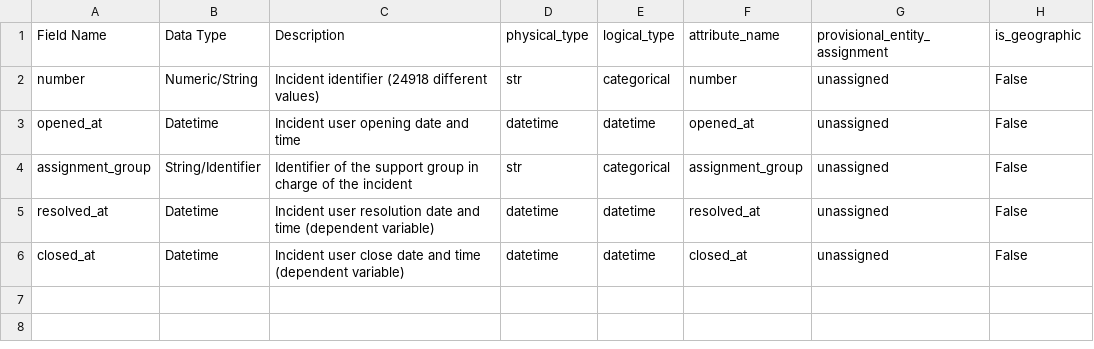
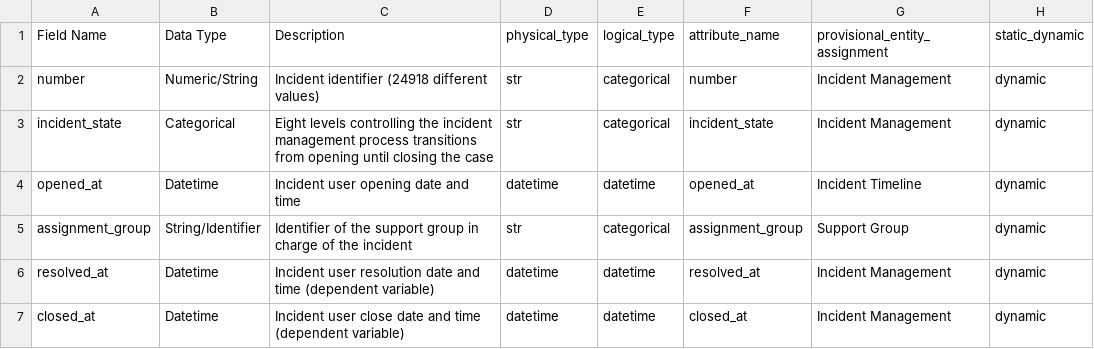
Before and after one commit to rajivsam/kmds_migration, a CSV file: itsm_analysis/documents/dd_analysis_results/itsm_group_analysis_analysis_results.csv, drawn as a sheet.

```diff
--- a/itsm_analysis/documents/dd_analysis_results/itsm_group_analysis_analysis_results.csv
+++ b/itsm_analysis/documents/dd_analysis_results/itsm_group_analysis_analysis_results.csv
@@ -1,6 +1,7 @@
-Field Name,Data Type,Description,physical_type,logical_type,attribute_name,provisional_entity_assignment,is_geographic
-number,Numeric/String,Incident identifier (24918 different values),str,categorical,number,unassigned,False
-opened_at,Datetime,Incident user opening date and time,datetime,datetime,opened_at,unassigned,False
-assignment_group,String/Identifier,Identifier of the support group in charge of the incident,str,categorical,assignment_group,unassigned,False
-resolved_at,Datetime,Incident user resolution date and time (dependent variable),datetime,datetime,resolved_at,unassigned,False
-closed_at,Datetime,Incident user close date and time (dependent variable),datetime,datetime,closed_at,unassigned,False
+Field Name,Data Type,Description,physical_type,logical_type,attribute_name,provisional_entity_assignment,static_dynamic
+number,Numeric/String,Incident identifier (24918 different values),str,categorical,number,Incident Management,dynamic
+incident_state,Categorical,Eight levels controlling the incident management process transitions from opening until closing the case,str,categorical,incident_state,Incident Management,dynamic
+opened_at,Datetime,Incident user opening date and time,datetime,datetime,opened_at,Incident Timeline,dynamic
+assignment_group,String/Identifier,Identifier of the support group in charge of the incident,str,categorical,assignment_group,Support Group,dynamic
+resolved_at,Datetime,Incident user resolution date and time (dependent variable),datetime,datetime,resolved_at,Incident Management,dynamic
+closed_at,Datetime,Incident user close date and time (dependent variable),datetime,datetime,closed_at,Incident Management,dynamic
```
Also changed, not shown: itsm_analysis/documents/dd_cleaner/synchronized_dictionary.csv, 49 other files.
